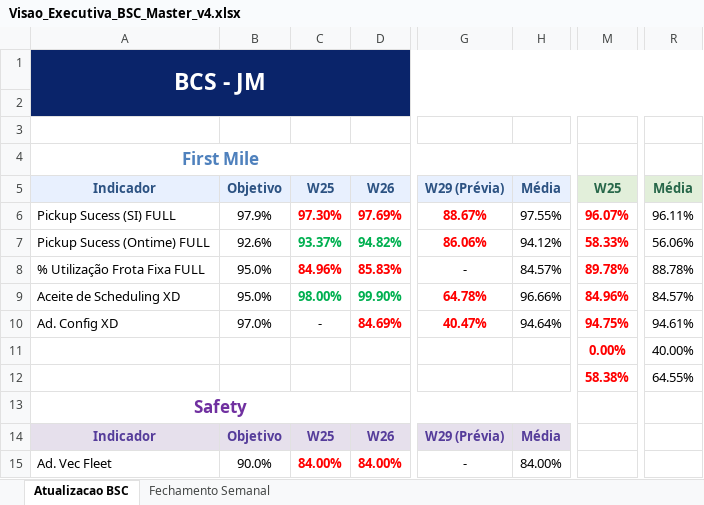
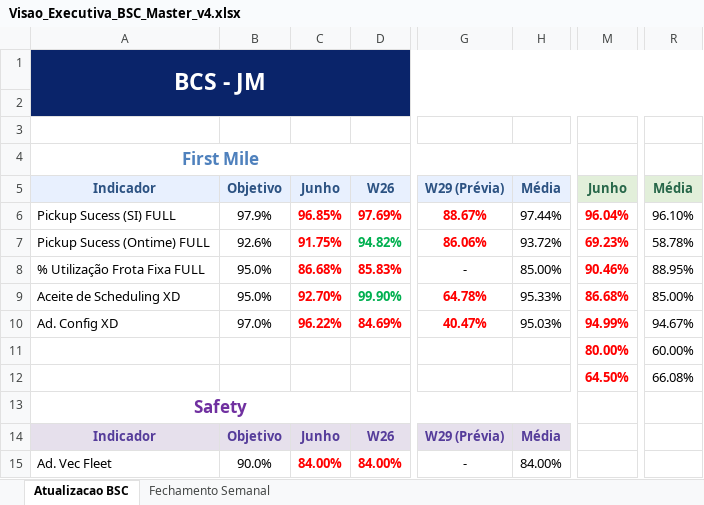
Before and after one commit to thamirisasantosb-code/BSC_JM, an Excel workbook: Visao_Executiva_BSC_Master_v4.xlsx, sheet Atualizacao BSC, drawn as a sheet; only a part is shown, gaps mark what is left out; values as stored, in another font and other column widths than the file's, no borders; the diff covers the shown part only; the diff names each change by its address in the sheet, - before the commit and + after, or states it on an @@ line.

Commit message:
adjust columns to show June and weeks W26-W29

```diff
--- a/Visao_Executiva_BSC_Master_v4.xlsx (sheet Atualizacao BSC)
+++ b/Visao_Executiva_BSC_Master_v4.xlsx (sheet Atualizacao BSC)
-C5: W25
+C5: Junho
-M5: W25
+M5: Junho
-C6: 97.30%
+C6: 96.85%
-H6: 97.55%
+H6: 97.44%
-M6: 96.07%
+M6: 96.04%
-R6: 96.11%
+R6: 96.10%
-C7: 93.37%
+C7: 91.75%
-C7 text colour: #00B050
+C7 text colour: #FF0000
-H7: 94.12%
+H7: 93.72%
-M7: 58.33%
+M7: 69.23%
-R7: 56.06%
+R7: 58.78%
-C8: 84.96%
+C8: 86.68%
-H8: 84.57%
+H8: 85.00%
-M8: 89.78%
+M8: 90.46%
-R8: 88.78%
+R8: 88.95%
-C9: 98.00%
+C9: 92.70%
-C9 text colour: #00B050
+C9 text colour: #FF0000
-H9: 96.66%
+H9: 95.33%
-M9: 84.96%
+M9: 86.68%
-R9: 84.57%
+R9: 85.00%
-C10: -
+C10: 96.22%
@@ C10 bold: off → on, text colour: black → #FF0000 @@
-H10: 94.64%
+H10: 95.03%
-M10: 94.75%
+M10: 94.99%
-R10: 94.61%
+R10: 94.67%
-M11: 0.00%
+M11: 80.00%
-R11: 40.00%
+R11: 60.00%
-M12: 58.38%
+M12: 64.50%
-R12: 64.55%
+R12: 66.08%
-C14: W25
+C14: Junho
```
Also changed, not shown: 4 edited cells elsewhere in this sheet, sheet Fechamento Semanal, Espelho_Indicadores_BSC.xlsx, 2 other files.
